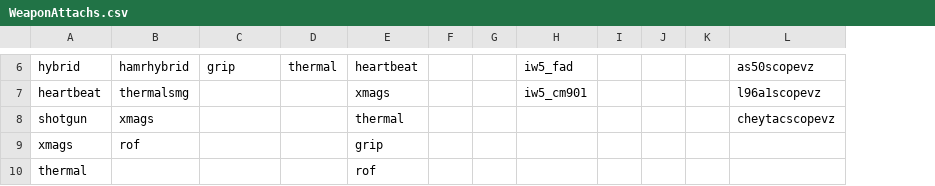
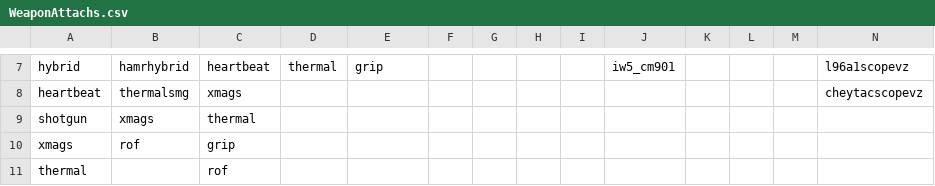
Before and after one commit to LastDemon99/IW5_ClassReplace, a CSV file: Data/WeaponAttachs.csv, drawn as a sheet; only a part is shown, gaps mark what is left out; addresses are those after the commit; the diff covers the shown part only; the diff names each change by its address in the sheet, - before the commit and + after, or states it on an @@ line.

```diff
--- a/Data/WeaponAttachs.csv
+++ b/Data/WeaponAttachs.csv
+column F, empty
+column G, empty
-C7: grip
+C7: heartbeat
-E7: heartbeat
+E7: grip
-J7: iw5_fad
+J7: iw5_cm901
-N7: as50scopevz
+N7: l96a1scopevz
-C8: (empty)
+C8: xmags
-E8: xmags
+E8: (empty)
-J8: iw5_cm901
+J8: (empty)
-N8: l96a1scopevz
+N8: cheytacscopevz
-C9: (empty)
+C9: thermal
-E9: thermal
+E9: (empty)
-N9: cheytacscopevz
+N9: (empty)
-C10: (empty)
+C10: grip
-E10: grip
+E10: (empty)
-C11: (empty)
+C11: rof
-E11: rof
+E11: (empty)
```
Also changed, not shown: 1 added row and 27 edited cells elsewhere in this file.
